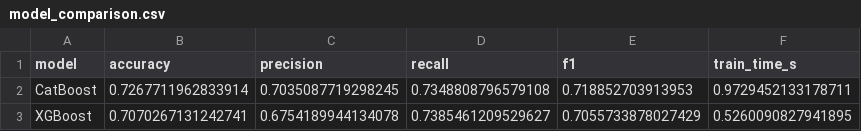
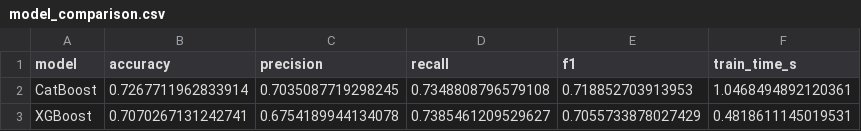
Before and after one commit to apaonessaa/SDN_Flow-Table-Flooding_Mitigation, a CSV file: models/model_comparison.csv, drawn as a sheet.

```diff
--- a/models/model_comparison.csv
+++ b/models/model_comparison.csv
@@ -1,3 +1,3 @@
 model,accuracy,precision,recall,f1,train_time_s
-CatBoost,0.7267711962833914,0.7035087719298245,0.7348808796579108,0.718852703913953,0.9729452133178711
-XGBoost,0.7070267131242741,0.6754189944134078,0.7385461209529627,0.7055733878027429,0.5260090827941895
+CatBoost,0.7267711962833914,0.7035087719298245,0.7348808796579108,0.718852703913953,1.0468494892120361
+XGBoost,0.7070267131242741,0.6754189944134078,0.7385461209529627,0.7055733878027429,0.4818611145019531
```
Also changed, not shown: 22 other files.
